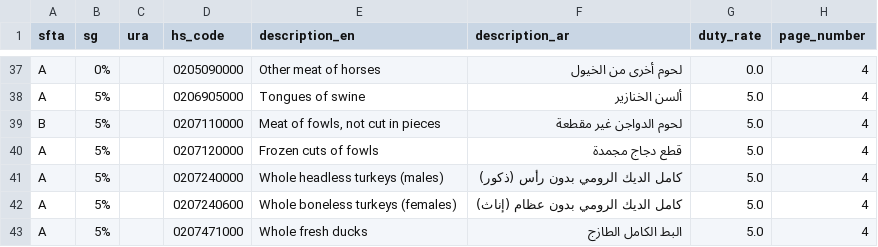
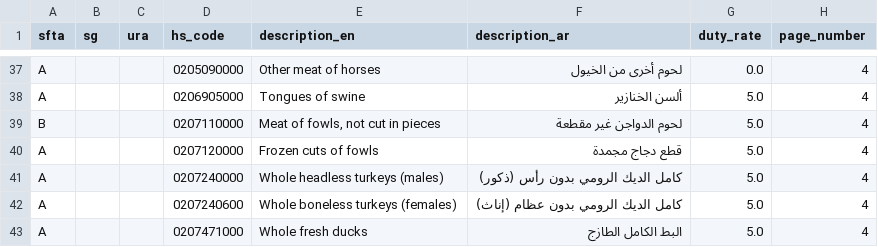
Before and after one commit to agentbryce2025/test_data, a CSV file: Oman/oman_tariff_final_cleaned.csv, drawn as a sheet; only a part is shown, gaps mark what is left out; the diff covers the shown part only; the diff names each change by its address in the sheet, - before the commit and + after, or states it on an @@ line.

```diff
--- a/Oman/oman_tariff_final_cleaned.csv
+++ b/Oman/oman_tariff_final_cleaned.csv
-B37 (sg): 0%
+B37 (sg): (empty)
-B38:B43 (sg): 5%
+B38:B43 (sg): (empty)
```
Also changed, not shown: 33 edited cells elsewhere in this file, 4 other files.
